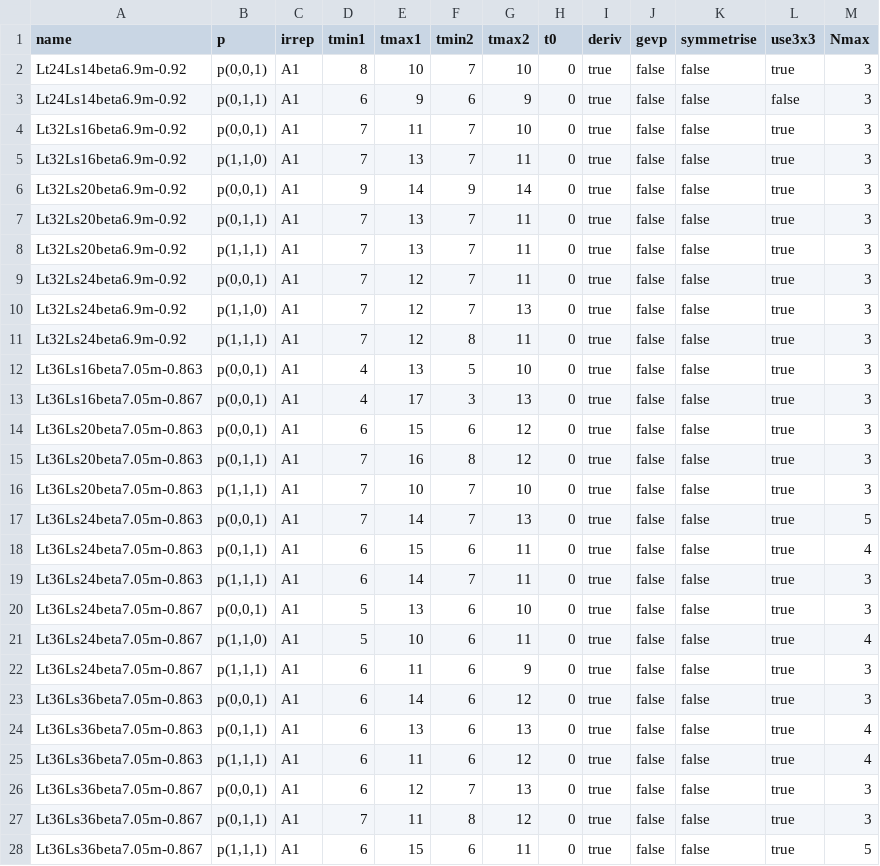
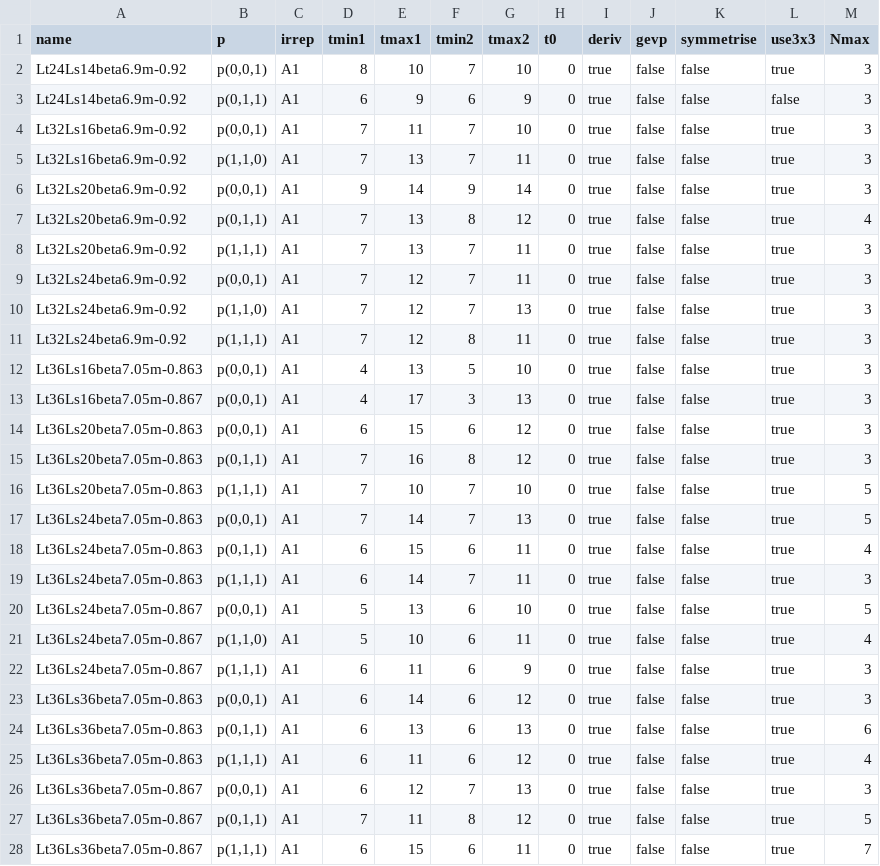
Before and after one commit to telos-collaboration/fundamental_Wilson_fermion_analysis_2026, a CSV file: metadata/pipi_fitintervals_3x3_yannick.csv, drawn as a sheet.

Commit message:
my fit params

```diff
--- a/metadata/pipi_fitintervals_3x3_yannick.csv
+++ b/metadata/pipi_fitintervals_3x3_yannick.csv
@@ -6,3 +6,3 @@ name,p,irrep,tmin1,tmax1,tmin2,tmax2,t0,deriv,gevp,symmetrise,use3x3,Nmax
 "Lt32Ls20beta6.9m-0.92","p(0,0,1)","A1",9,14,9,14,0,true,false,false,true,3
-"Lt32Ls20beta6.9m-0.92","p(0,1,1)","A1",7,13,7,11,0,true,false,false,true,3
+"Lt32Ls20beta6.9m-0.92","p(0,1,1)","A1",7,13,8,12,0,true,false,false,true,4
 "Lt32Ls20beta6.9m-0.92","p(1,1,1)","A1",7,13,7,11,0,true,false,false,true,3
@@ -15,3 +15,3 @@ name,p,irrep,tmin1,tmax1,tmin2,tmax2,t0,deriv,gevp,symmetrise,use3x3,Nmax
 "Lt36Ls20beta7.05m-0.863","p(0,1,1)","A1",7,16,8,12,0,true,false,false,true,3
-"Lt36Ls20beta7.05m-0.863","p(1,1,1)","A1",7,10,7,10,0,true,false,false,true,3
+"Lt36Ls20beta7.05m-0.863","p(1,1,1)","A1",7,10,7,10,0,true,false,false,true,5
 "Lt36Ls24beta7.05m-0.863","p(0,0,1)","A1",7,14,7,13,0,true,false,false,true,5
@@ -19,3 +19,3 @@ name,p,irrep,tmin1,tmax1,tmin2,tmax2,t0,deriv,gevp,symmetrise,use3x3,Nmax
 "Lt36Ls24beta7.05m-0.863","p(1,1,1)","A1",6,14,7,11,0,true,false,false,true,3
-"Lt36Ls24beta7.05m-0.867","p(0,0,1)","A1",5,13,6,10,0,true,false,false,true,3
+"Lt36Ls24beta7.05m-0.867","p(0,0,1)","A1",5,13,6,10,0,true,false,false,true,5
 "Lt36Ls24beta7.05m-0.867","p(1,1,0)","A1",5,10,6,11,0,true,false,false,true,4
@@ -23,6 +23,6 @@ name,p,irrep,tmin1,tmax1,tmin2,tmax2,t0,deriv,gevp,symmetrise,use3x3,Nmax
 "Lt36Ls36beta7.05m-0.863","p(0,0,1)","A1",6,14,6,12,0,true,false,false,true,3
-"Lt36Ls36beta7.05m-0.863","p(0,1,1)","A1",6,13,6,13,0,true,false,false,true,4
+"Lt36Ls36beta7.05m-0.863","p(0,1,1)","A1",6,13,6,13,0,true,false,false,true,6
 "Lt36Ls36beta7.05m-0.863","p(1,1,1)","A1",6,11,6,12,0,true,false,false,true,4
 "Lt36Ls36beta7.05m-0.867","p(0,0,1)","A1",6,12,7,13,0,true,false,false,true,3
-"Lt36Ls36beta7.05m-0.867","p(0,1,1)","A1",7,11,8,12,0,true,false,false,true,3
-"Lt36Ls36beta7.05m-0.867","p(1,1,1)","A1",6,15,6,11,0,true,false,false,true,5
+"Lt36Ls36beta7.05m-0.867","p(0,1,1)","A1",7,11,8,12,0,true,false,false,true,5
+"Lt36Ls36beta7.05m-0.867","p(1,1,1)","A1",6,15,6,11,0,true,false,false,true,7
```
